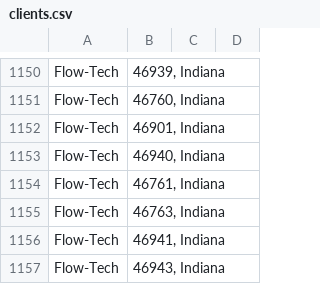
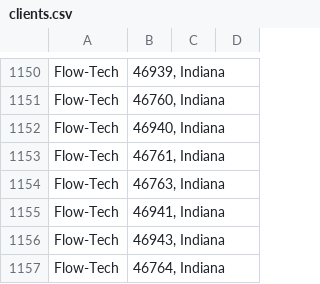
Before and after one commit to X4280/targeting, a CSV file: clients.csv, drawn as a sheet; only a part is shown, gaps mark what is left out; the shorter side is filled out with more unchanged rows; the diff names each change by its address in the sheet, - before the commit and + after, or states it on an @@ line.

Commit message:
Add files via upload

```diff
--- a/clients.csv
+++ b/clients.csv
-row 1152: Flow-Tech | 46901, Indiana
```
